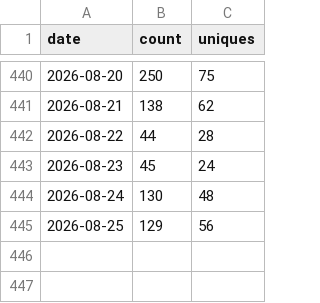
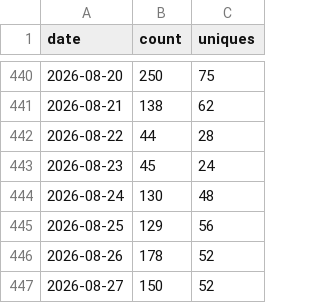
Before and after one commit to gprMax/website, a CSV file: data/visitor_data.csv, drawn as a sheet; only a part is shown, gaps mark what is left out.

```diff
--- a/data/visitor_data.csv
+++ b/data/visitor_data.csv
@@ -445 +445,3 @@ date,count,uniques
 2026-08-25,129,56
+2026-08-26,178,52
+2026-08-27,150,52
```
Also changed, not shown: data/clone_data.csv.
